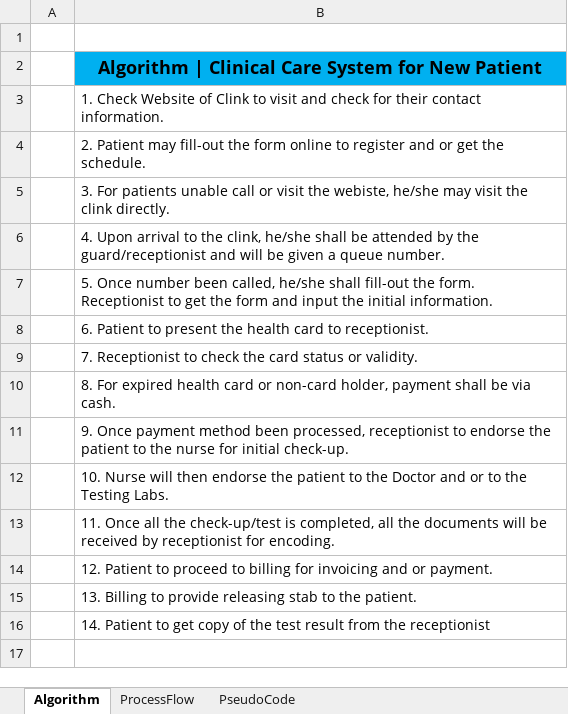
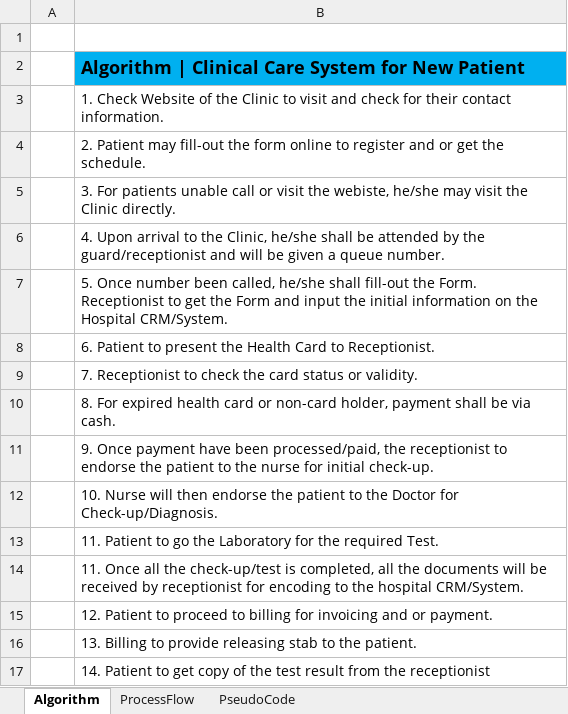
Before and after one commit to raguirrejunior/ClinicCareSystem, an Excel workbook: ExerciseD14.xlsx, sheet Algorithm, drawn as a sheet; values as stored, in another font and other column widths than the file's, no borders; the diff names each change by its address in the sheet, - before the commit and + after, or states it on an @@ line.

```diff
--- a/ExerciseD14.xlsx (sheet Algorithm)
+++ b/ExerciseD14.xlsx (sheet Algorithm)
-B2 alignment: center
+B2 alignment: left
-B3: …Website of Clink to visit…
+B3: …Website of the Clinic to visit…
-B5: …visit the clink directly.
+B5: …visit the Clinic directly.
-B6: …to the clink, he/she shall…
+B6: …to the Clinic, he/she shall…
-B7: …fill-out the form. Receptionist to get the form and input the initial information.
+B7: …fill-out the Form. Receptionist to get the Form and input the initial information on the Hospital CRM/System.
-B8: …present the health card to receptionist.
+B8: …present the Health Card to Receptionist.
-B11: …Once payment method been processed, receptionist to…
+B11: …Once payment have been processed/paid, the receptionist to…
-B12: …the Doctor and or to the Testing Labs.
+B12: …the Doctor for Check-up/Diagnosis.
-B13: 11. Once all the check-up/test is completed, all the documents will be received by receptionist for encoding.
+B13: 11. Patient to go the Laboratory for the required Test.
+row 14:  | 11. Once all the check-up/test is completed, all the documents will be received by receptionist for encoding to the hospital CRM/System.
```
Also changed, not shown: sheet PseudoCode, sheet ProcessFlow, charts or pictures.
